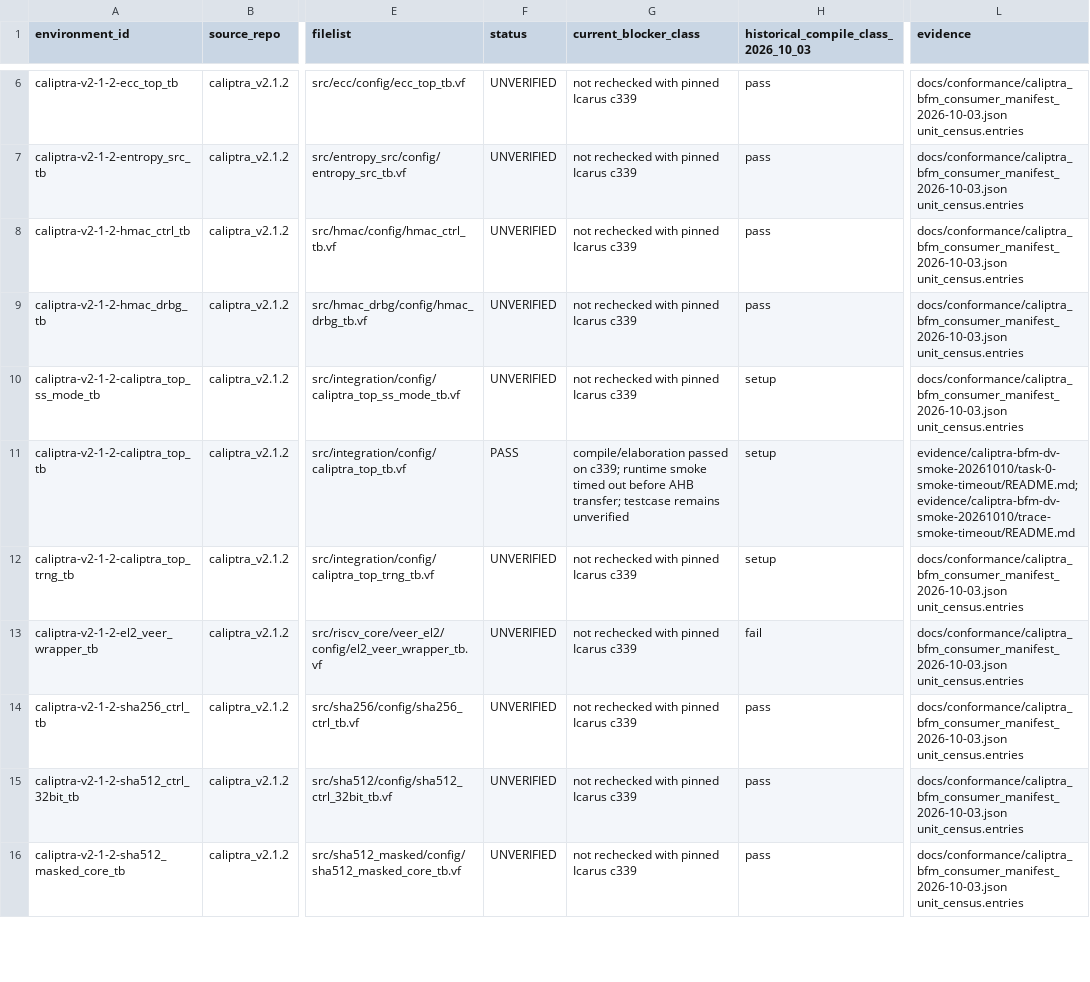
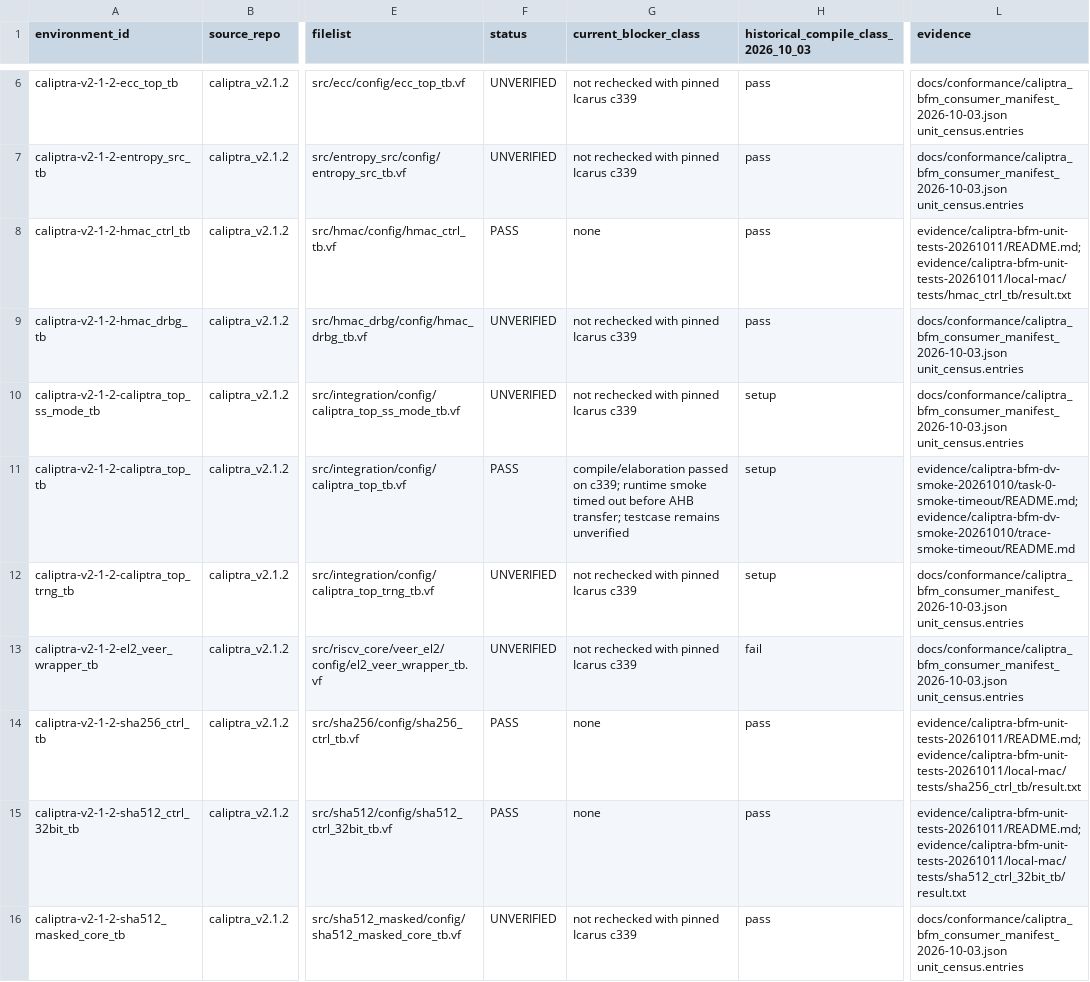
Before and after one commit to QD-EDA/qd-bfm, a CSV file: docs/conformance/caliptra_bfm_dv_environment_matrix_2026-10-10.csv, drawn as a sheet; only a part is shown, gaps mark what is left out; the diff names each change by its address in the sheet, - before the commit and + after, or states it on an @@ line.

Commit message:
test: record Caliptra block-unit runtime passes

```diff
--- a/docs/conformance/caliptra_bfm_dv_environment_matrix_2026-10-10.csv
+++ b/docs/conformance/caliptra_bfm_dv_environment_matrix_2026-10-10.csv
-F8 (status): UNVERIFIED
+F8 (status): PASS
-G8 (current_blocker_class): not rechecked with pinned Icarus c339
+G8 (current_blocker_class): none
-L8 (evidence): docs/conformance/caliptra_bfm_consumer_manifest_2026-10-03.json unit_census.entries
+L8 (evidence): evidence/caliptra-bfm-unit-tests-20261011/README.md; evidence/caliptra-bfm-unit-tests-20261011/local-mac/tests/hmac_ctrl_tb/result.txt
-F14:F15 (status): UNVERIFIED
+F14:F15 (status): PASS
-G14:G15 (current_blocker_class): not rechecked with pinned Icarus c339
+G14:G15 (current_blocker_class): none
-L14 (evidence): docs/conformance/caliptra_bfm_consumer_manifest_2026-10-03.json unit_census.entries
+L14 (evidence): evidence/caliptra-bfm-unit-tests-20261011/README.md; evidence/caliptra-bfm-unit-tests-20261011/local-mac/tests/sha256_ctrl_tb/result.txt
-L15 (evidence): docs/conformance/caliptra_bfm_consumer_manifest_2026-10-03.json unit_census.entries
+L15 (evidence): evidence/caliptra-bfm-unit-tests-20261011/README.md; evidence/caliptra-bfm-unit-tests-20261011/local-mac/tests/sha512_ctrl_32bit_tb/result.txt
```
Also changed, not shown: 31 other files.
